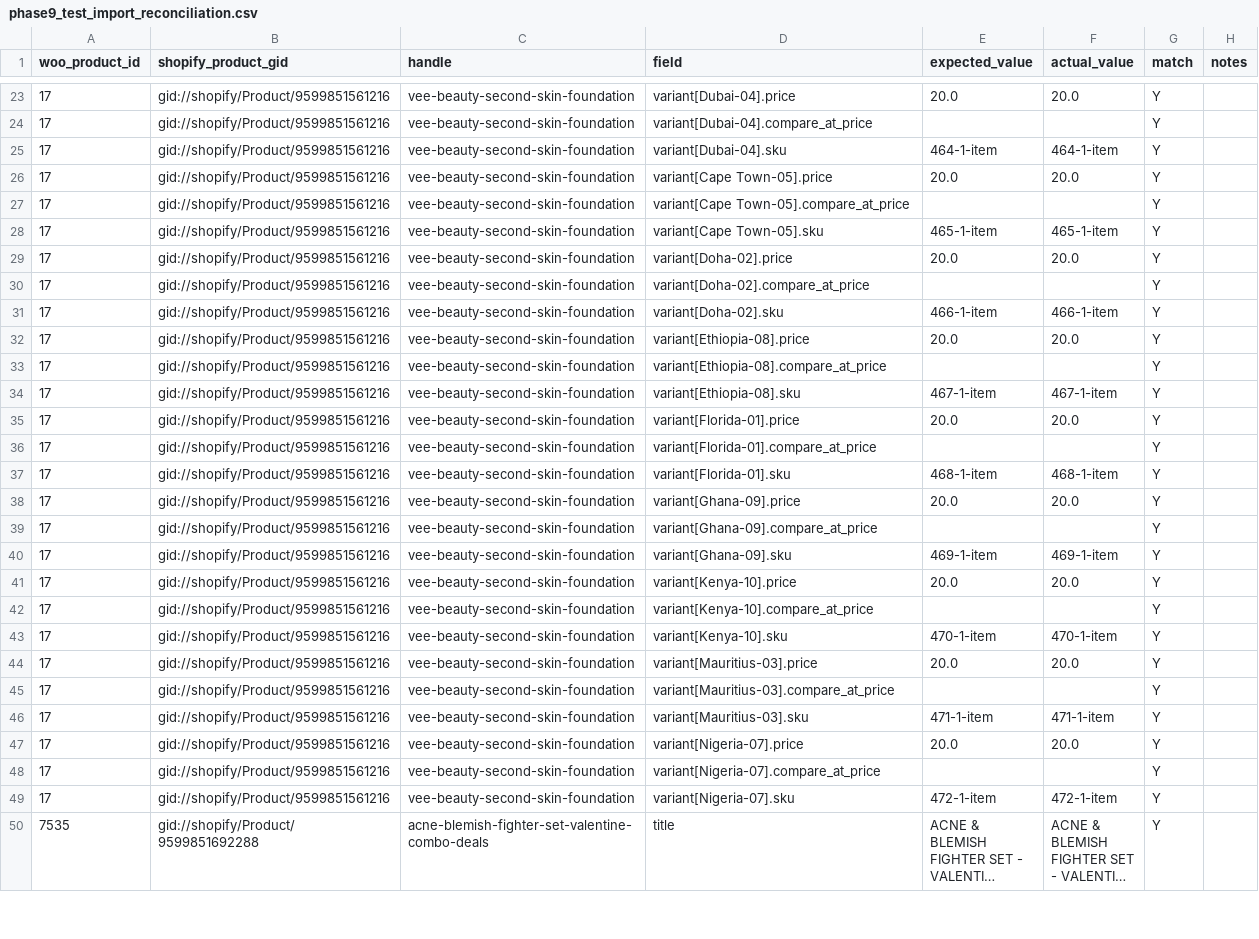
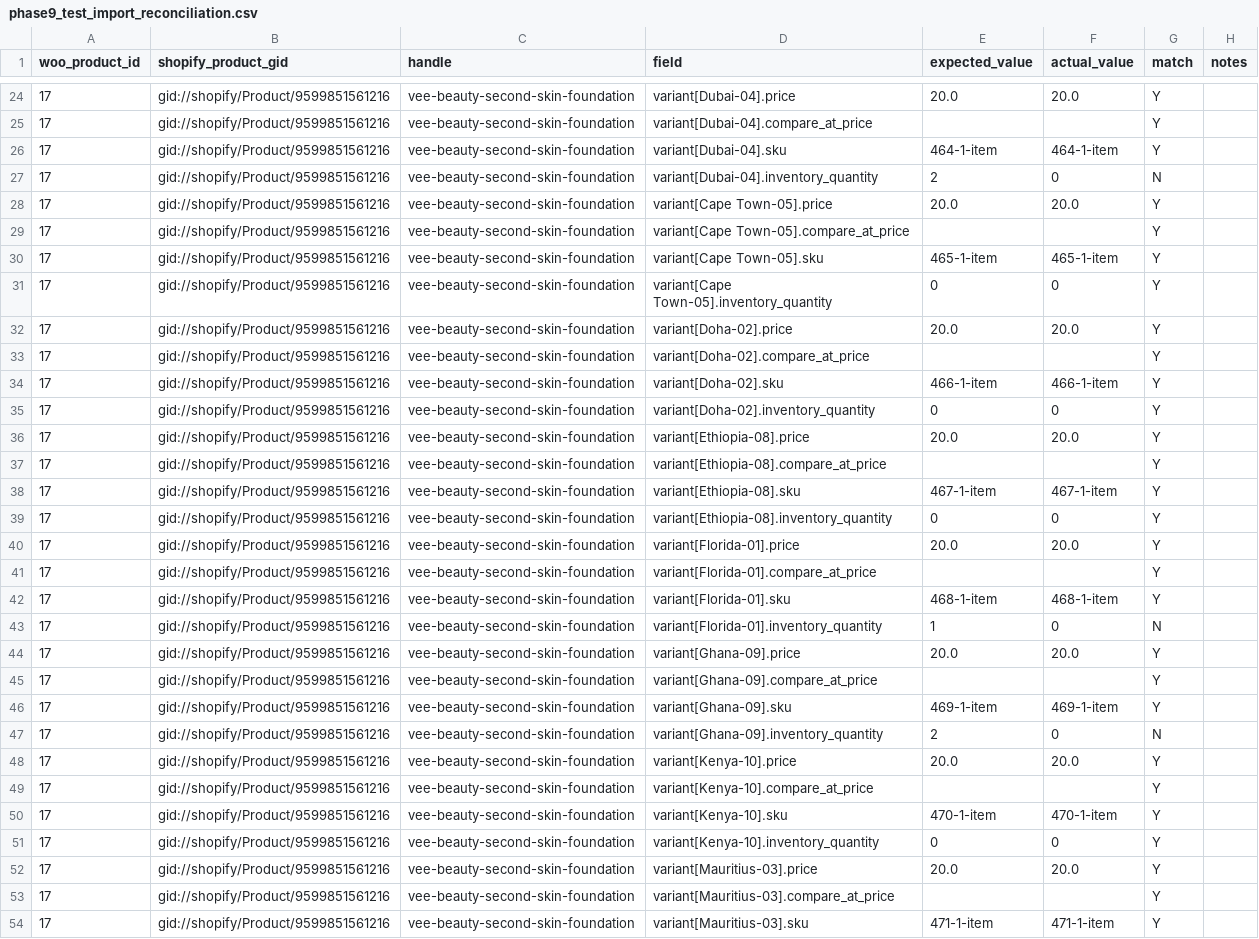
Before and after one commit to olaniyimuiz-create/wholesalebeautyhub.co.uk, a CSV file: reports/phase9_test_import_reconciliation.csv, drawn as a sheet; only a part is shown, gaps mark what is left out; the shorter side is filled out with more unchanged rows; long unchanged cells end in …; the diff covers the shown part only; the diff names each change by its address in the sheet, - before the commit and + after, or states it on an @@ line.

```diff
--- a/reports/phase9_test_import_reconciliation.csv
+++ b/reports/phase9_test_import_reconciliation.csv
+row 27: 17 | gid://shopify/Product/9599851561216 | vee-beauty-second-skin-foundation | variant[Dubai-04].inventory_quantity | 2 | 0 | N
+row 31: 17 | gid://shopify/Product/9599851561216 | vee-beauty-second-skin-foundation | variant[Cape Town-05].inventory_quantity | 0 | 0 | Y
+row 35: 17 | gid://shopify/Product/9599851561216 | vee-beauty-second-skin-foundation | variant[Doha-02].inventory_quantity | 0 | 0 | Y
+row 39: 17 | gid://shopify/Product/9599851561216 | vee-beauty-second-skin-foundation | variant[Ethiopia-08].inventory_quantity | 0 | 0 | Y
+row 43: 17 | gid://shopify/Product/9599851561216 | vee-beauty-second-skin-foundation | variant[Florida-01].inventory_quantity | 1 | 0 | N
+row 47: 17 | gid://shopify/Product/9599851561216 | vee-beauty-second-skin-foundation | variant[Ghana-09].inventory_quantity | 2 | 0 | N
+row 51: 17 | gid://shopify/Product/9599851561216 | vee-beauty-second-skin-foundation | variant[Kenya-10].inventory_quantity | 0 | 0 | Y
```
Also changed, not shown: 20 added rows and 7 edited cells elsewhere in this file, 9 other files.
